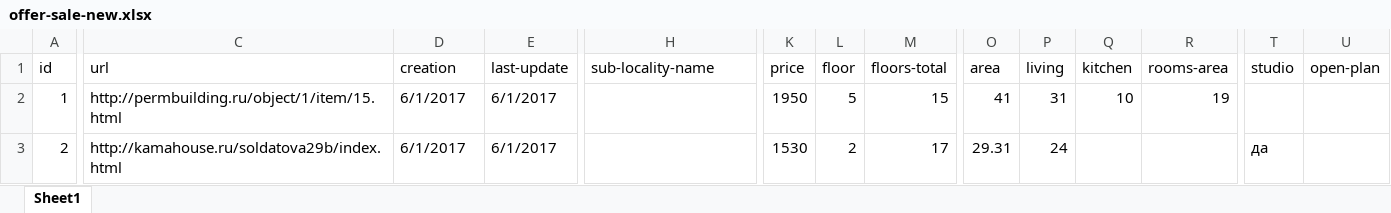
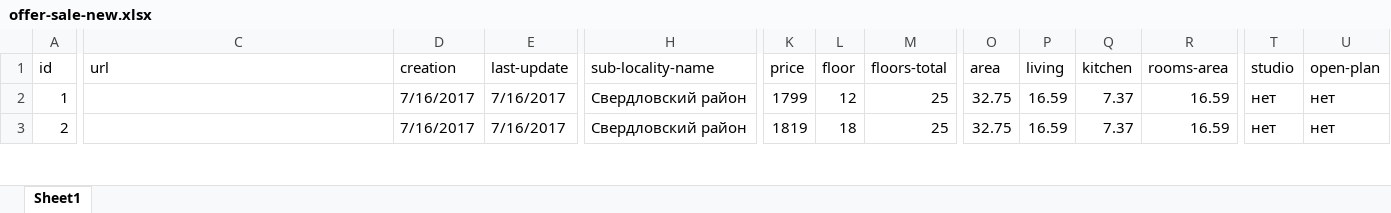
Before and after one commit to cainpsycode/hope.realty.yandex, an Excel workbook: offer-sale-new.xlsx, sheet Sheet1, drawn as a sheet; only a part is shown, gaps mark what is left out; values as stored, in another font and other column widths than the file's, no cell formats; the diff covers the shown part only; the diff names each change by its address in the sheet, - before the commit and + after, or states it on an @@ line.

```diff
--- a/offer-sale-new.xlsx (sheet Sheet1)
+++ b/offer-sale-new.xlsx (sheet Sheet1)
-C2 (url): http://permbuilding.ru/object/1/item/15.html
+C2 (url): (empty)
-D2:D3 (creation): 6/1/2017
+D2:D3 (creation): 7/16/2017
-E2:E3 (last-update): 6/1/2017
+E2:E3 (last-update): 7/16/2017
-H2:H3 (sub-locality-name): (empty)
+H2:H3 (sub-locality-name): Свердловский район
-K2 (price): 1950
+K2 (price): 1799
-L2 (floor): 5
+L2 (floor): 12
-M2 (floors-total): 15
+M2 (floors-total): 25
-O2 (area): 41
+O2 (area): 32.75
-P2 (living): 31
+P2 (living): 16.59
-Q2 (kitchen): 10
+Q2 (kitchen): 7.37
-R2 (rooms-area): 19
+R2 (rooms-area): 16.59
-T2 (studio): (empty)
+T2 (studio): нет
-U2:U3 (open-plan): (empty)
+U2:U3 (open-plan): нет
-C3 (url): http://kamahouse.ru/soldatova29b/index.html
+C3 (url): (empty)
-K3 (price): 1530
+K3 (price): 1819
-L3 (floor): 2
+L3 (floor): 18
-M3 (floors-total): 17
+M3 (floors-total): 25
-O3 (area): 29.31
+O3 (area): 32.75
-P3 (living): 24
+P3 (living): 16.59
-Q3 (kitchen): (empty)
+Q3 (kitchen): 7.37
-R3 (rooms-area): (empty)
+R3 (rooms-area): 16.59
-T3 (studio): да
+T3 (studio): нет
```
Also changed, not shown: 43 added rows and 35 edited cells elsewhere in this sheet, cell formats, 6 other files.
